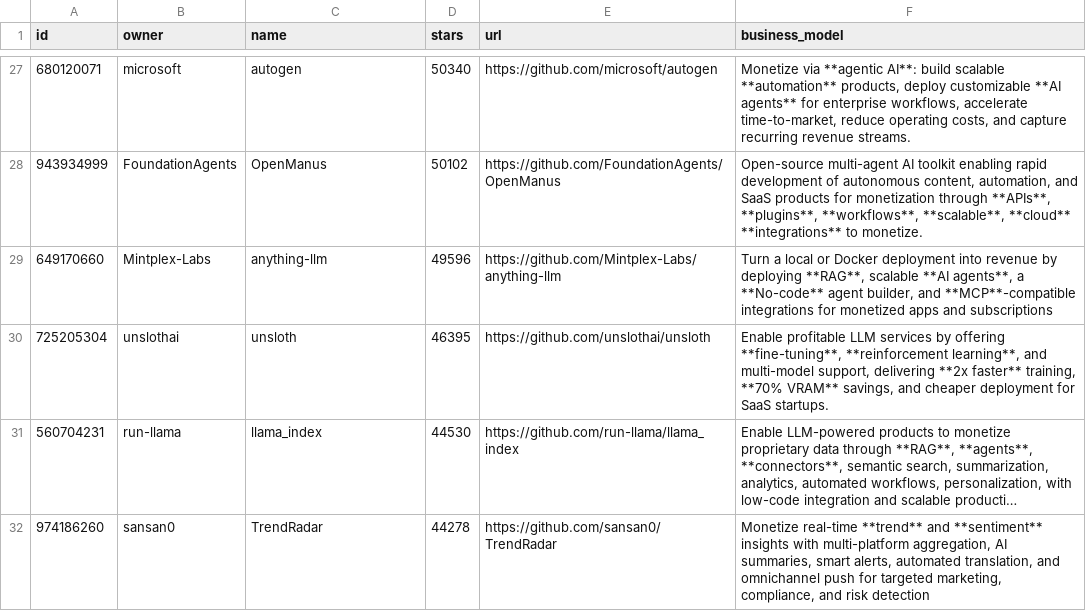
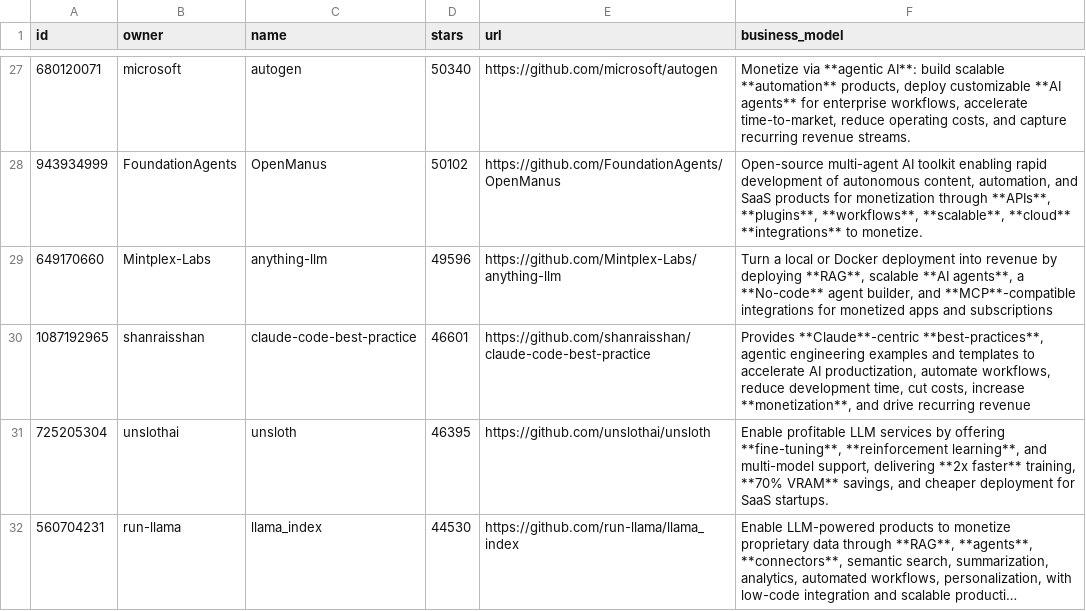
Before and after one commit to garylab/MakeMoneyWithAI, a CSV file: repos.csv, drawn as a sheet; only a part is shown, gaps mark what is left out; the shorter side is filled out with more unchanged rows; long unchanged cells end in …; the diff names each change by its address in the sheet, - before the commit and + after, or states it on an @@ line.

```diff
--- a/repos.csv
+++ b/repos.csv
+row 30: 1087192965 | shanraisshan | claude-code-best-practice | 46601 | https://github.com/shanraisshan/claude-code-best-practice | Provides **Claude**-centric **best-practices**, agentic engineering examples and templates to accelerate AI productization, automate workflows, reduce development time, cut costs, increase **monetization**, and drive recurring revenue
```
Also changed, not shown: 1 other file.
